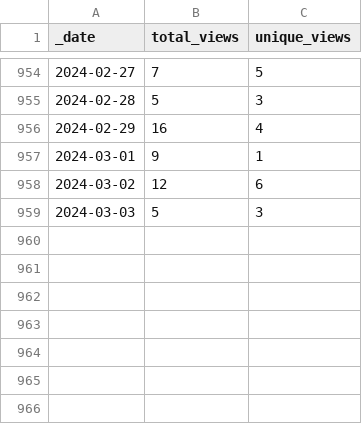
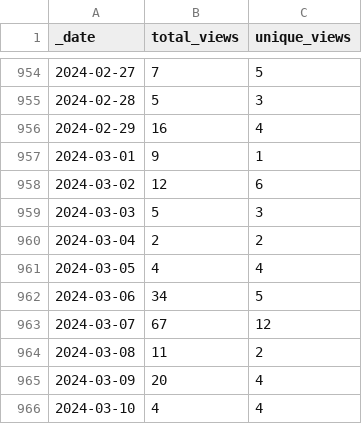
Before and after one commit to 0m4r/MMM-SoccerLiveScore, a CSV file: traffic/views.csv, drawn as a sheet; only a part is shown, gaps mark what is left out; the diff names each change by its address in the sheet, - before the commit and + after, or states it on an @@ line.

Commit message:
GitHub traffic

```diff
--- a/traffic/views.csv
+++ b/traffic/views.csv
+row 960: 2024-03-04 | 2 | 2
+row 961: 2024-03-05 | 4 | 4
+row 962: 2024-03-06 | 34 | 5
+row 963: 2024-03-07 | 67 | 12
+row 964: 2024-03-08 | 11 | 2
+row 965: 2024-03-09 | 20 | 4
+row 966: 2024-03-10 | 4 | 4
```
Also changed, not shown: traffic/clones.csv, 1 other file.
